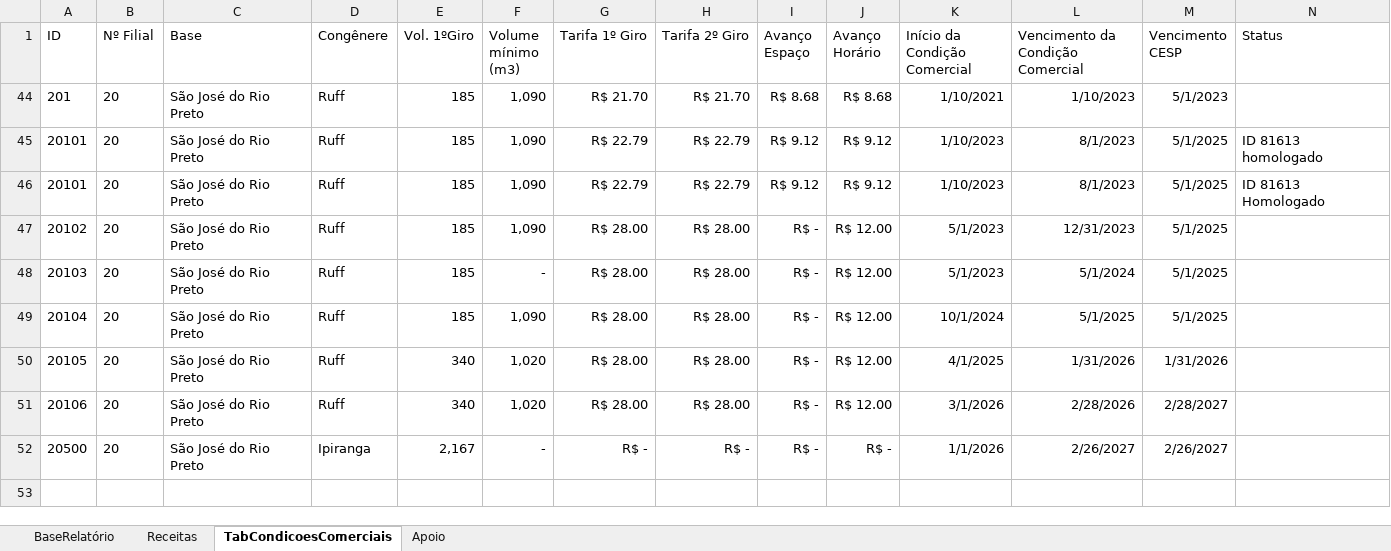
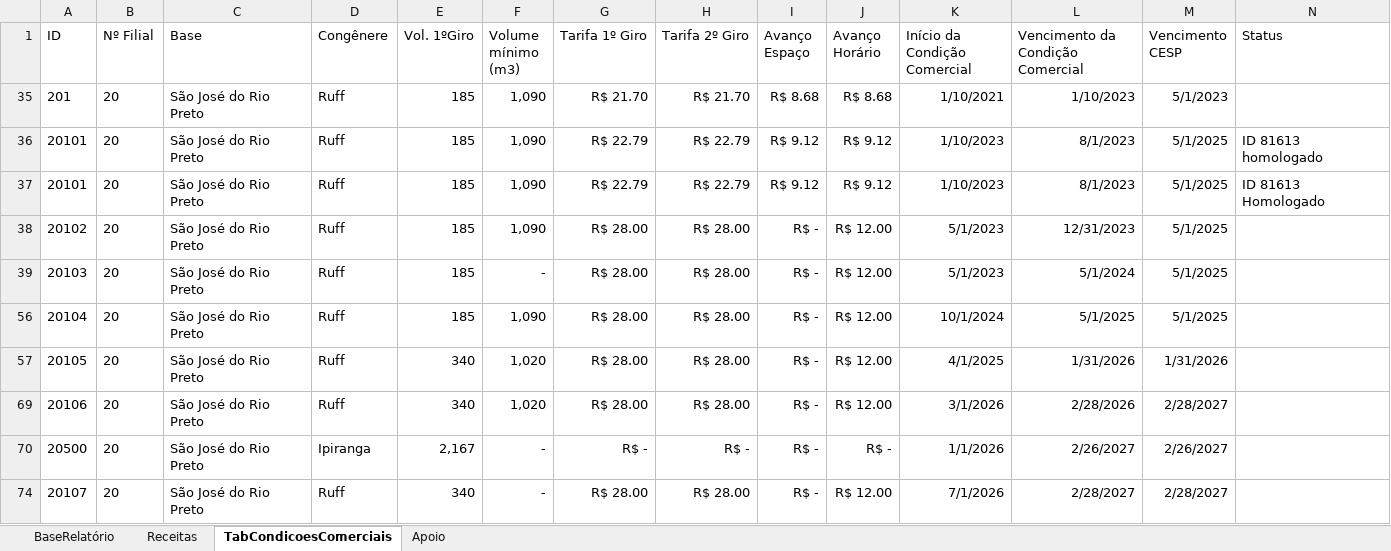
Before and after one commit to rodrigobvmendes-hue/infra-fuel-site, an Excel workbook: arquivos_apoio/Receitas.xlsx, sheet TabCondicoesComerciais, drawn as a sheet; values as stored, in another font and other column widths than the file's, no borders; table styles not drawn; the diff names each change by its address in the sheet, - before the commit and + after, or states it on an @@ line.

```diff
--- a/arquivos_apoio/Receitas.xlsx (sheet TabCondicoesComerciais)
+++ b/arquivos_apoio/Receitas.xlsx (sheet TabCondicoesComerciais)
+row 74: 20107 | 20 | São José do Rio Preto | Ruff | 340 | - | R$ 28.00 | R$ 28.00 | R$ - | R$ 12.00 | 7/1/2026 | 2/28/2027 | 2/28/2027
```
Also changed, not shown: sheet Receitas, sheet BaseRelatório, hidden cells, 4 other files.
